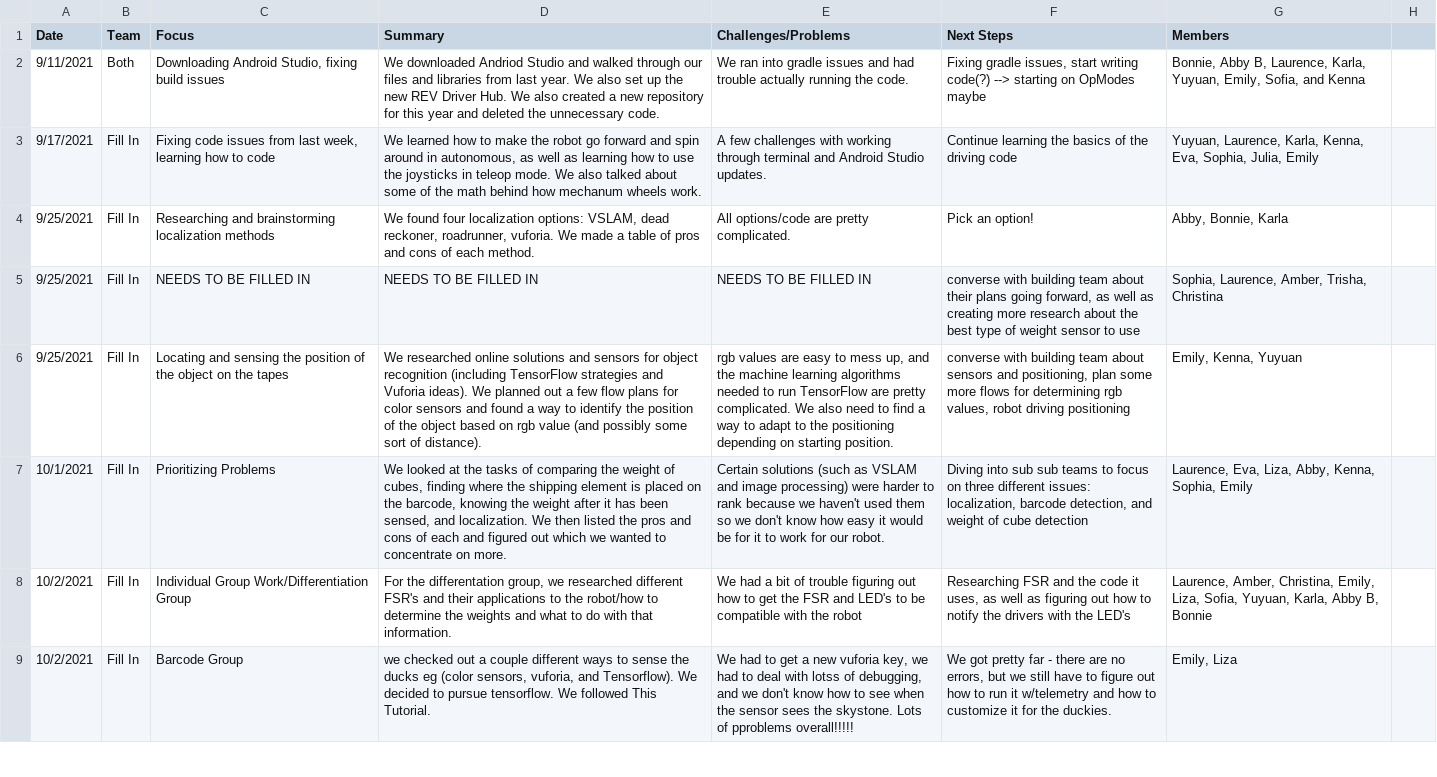
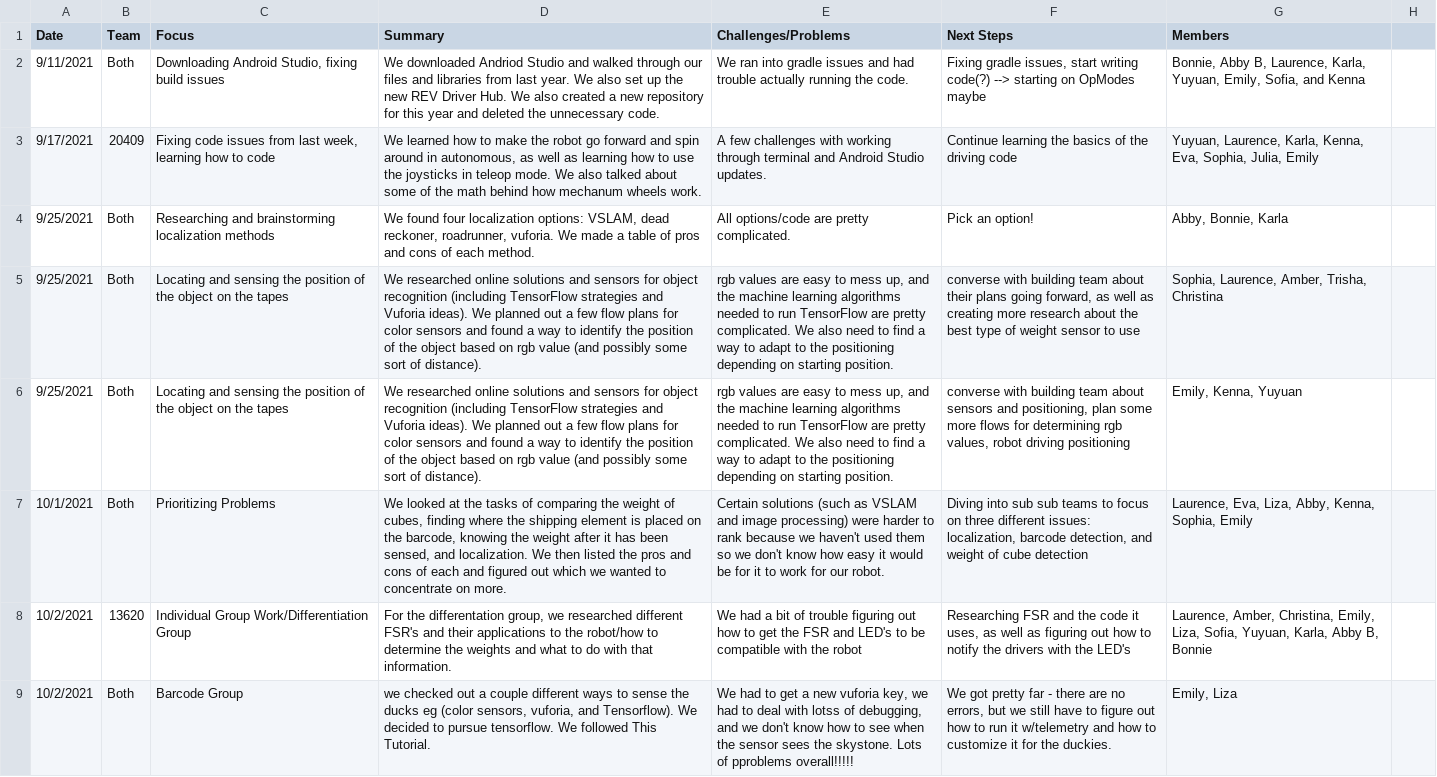
Before and after one commit to the-winsor-school/NotebookEntries-2021-2022, a CSV file: data/coding.csv, drawn as a sheet; only a part is shown; the diff covers the shown part only; the diff names each change by its address in the sheet, - before the commit and + after, or states it on an @@ line.

```diff
--- a/data/coding.csv
+++ b/data/coding.csv
-B3 (Team): Fill In
+B3 (Team): 20409
-B4:B7 (Team): Fill In
+B4:B7 (Team): Both
-C5 (Focus): NEEDS TO BE FILLED IN
+C5 (Focus): Locating and sensing the position of the object on the tapes
-D5 (Summary): NEEDS TO BE FILLED IN
+D5 (Summary): We researched online solutions and sensors for object recognition (including TensorFlow strategies and Vuforia ideas). We planned out a few flow plans for color sensors and found a way to identify the position of the object based on rgb value (and possibly some sort of distance).
-E5 (Challenges/Problems): NEEDS TO BE FILLED IN
+E5 (Challenges/Problems): rgb values are easy to mess up, and the machine learning algorithms needed to run TensorFlow are pretty complicated. We also need to find a way to adapt to the positioning depending on starting position.
-B8 (Team): Fill In
+B8 (Team): 13620
-B9 (Team): Fill In
+B9 (Team): Both
```
Also changed, not shown: 29 edited cells elsewhere in this file, data/building.csv, data/wholeTeam.csv.
